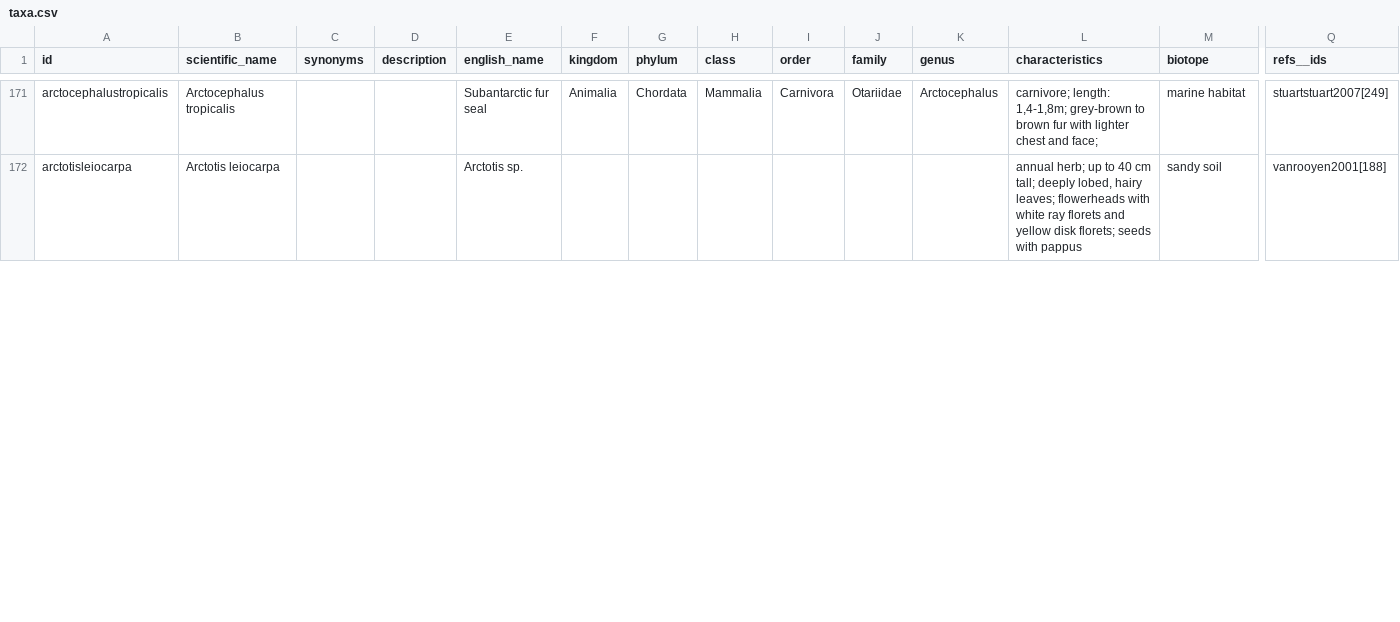
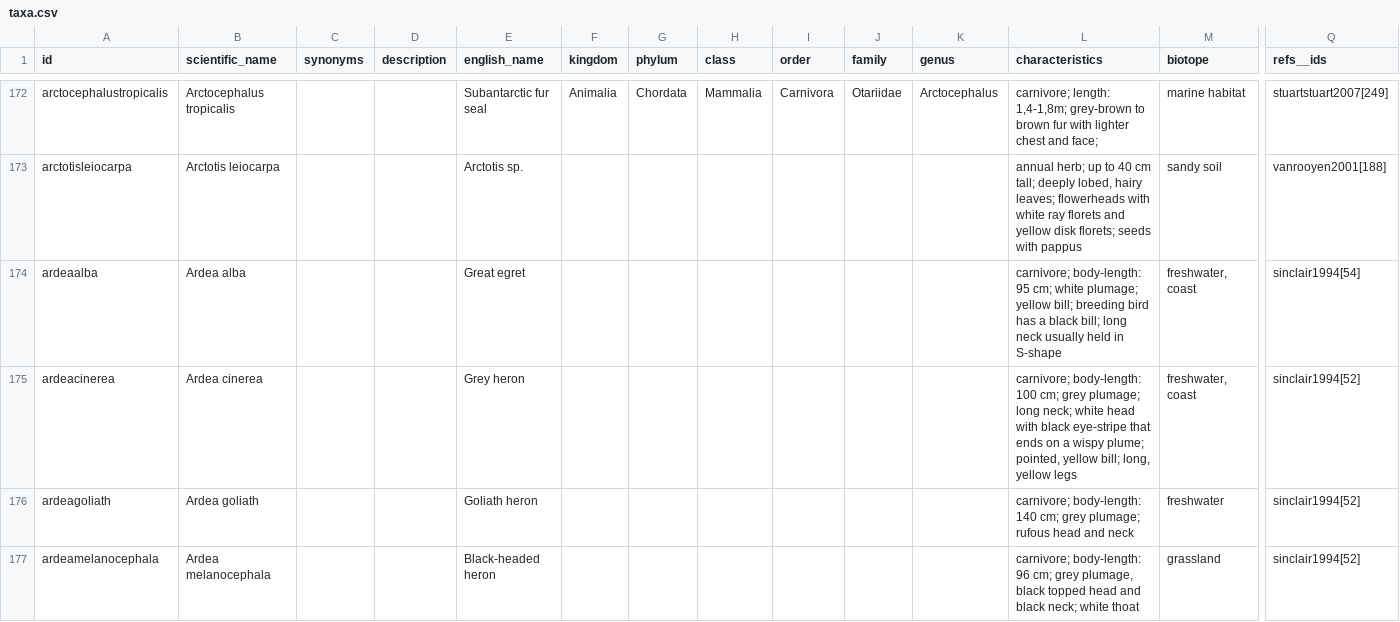
Before and after one commit to tsammalex/tsammalex, a CSV file: tsammalexdata/data/taxa.csv, drawn as a sheet; only a part is shown, gaps mark what is left out; rows hold the shown columns only; the diff covers the shown part only; the diff names each change by its address in the sheet, - before the commit and + after, or states it on an @@ line.

Commit message:
taxa updat

```diff
--- a/tsammalexdata/data/taxa.csv
+++ b/tsammalexdata/data/taxa.csv
+row 174: ardeaalba | Ardea alba |  |  | Great egret |  |  |  |  |  |  | carnivore; body-length: 95 cm; white plumage; yellow bill; breeding bird has a black bill; long neck usually held in S-shape | freshwater, coast | sinclair1994[54]
+row 175: ardeacinerea | Ardea cinerea |  |  | Grey heron |  |  |  |  |  |  | carnivore; body-length: 100 cm; grey plumage; long neck; white head with black eye-stripe that ends on a wispy plume; pointed, yellow bill; long, yellow legs | freshwater, coast | sinclair1994[52]
+row 176: ardeagoliath | Ardea goliath |  |  | Goliath heron |  |  |  |  |  |  | carnivore; body-length: 140 cm; grey plumage; rufous head and neck | freshwater | sinclair1994[52]
+row 177: ardeamelanocephala | Ardea melanocephala |  |  | Black-headed heron |  |  |  |  |  |  | carnivore; body-length: 96 cm; grey plumage, black topped head and black neck; white thoat | grassland | sinclair1994[52]
```
Also changed, not shown: 23 added rows and 15 edited cells elsewhere in this file.
